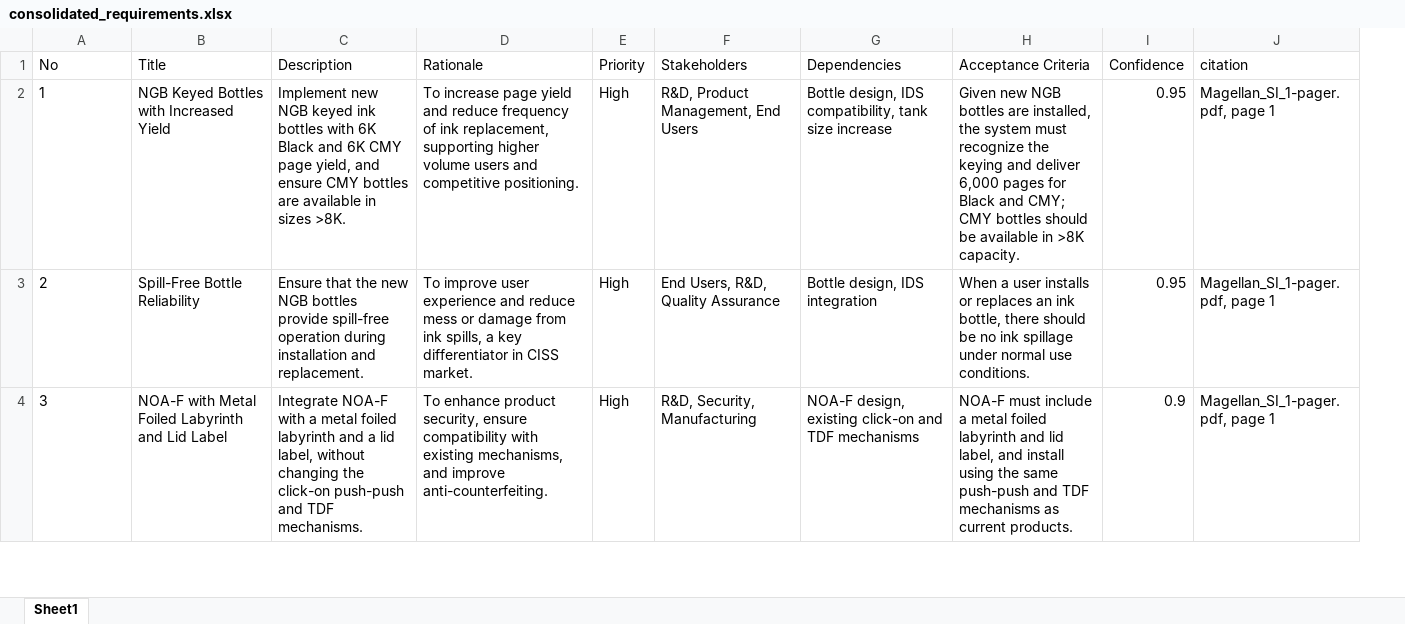
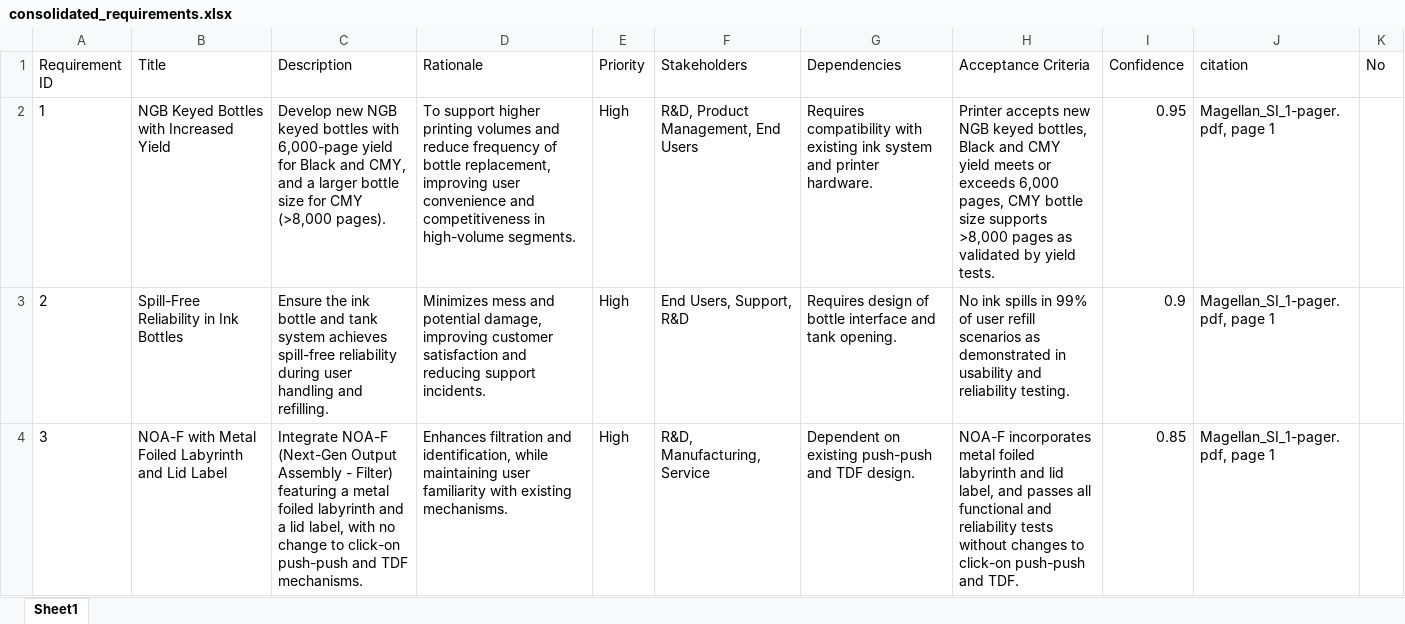
Before and after one commit to meaniketdubey/git_demo, an Excel workbook: consolidation/output/consolidated_requirements.xlsx, sheet Sheet1, drawn as a sheet; only a part is shown; values as stored, in another font and other column widths than the file's, no borders; removed rows and columns are numbered as before the commit, all else as after; the diff covers the shown part only; the diff names each change by its address in the sheet, - before the commit and + after, or states it on an @@ line.

Commit message:
Update consolidation/output/consolidated_requirements.xlsx

```diff
--- a/consolidation/output/consolidated_requirements.xlsx (sheet Sheet1)
+++ b/consolidation/output/consolidated_requirements.xlsx (sheet Sheet1)
+column K (No), empty
@@ column A (Requirement ID) renumbered between rows 1 and 48 @@
-C2 (Description): Implement new NGB keyed ink bottles with 6K Black and 6K CMY page yield, and ensure CMY bottles are available in sizes >8K.
+C2 (Description): Develop new NGB keyed bottles with 6,000-page yield for Black and CMY, and a larger bottle size for CMY (>8,000 pages).
-D2 (Rationale): To increase page yield and reduce frequency of ink replacement, supporting higher volume users and competitive positioning.
+D2 (Rationale): To support higher printing volumes and reduce frequency of bottle replacement, improving user convenience and competitiveness in high-volume segments.
-G2 (Dependencies): Bottle design, IDS compatibility, tank size increase
+G2 (Dependencies): Requires compatibility with existing ink system and printer hardware.
-H2 (Acceptance Criteria): Given new NGB bottles are installed, the system must recognize the keying and deliver 6,000 pages for Black and CMY; CMY bottles should be available in >8K capacity.
+H2 (Acceptance Criteria): Printer accepts new NGB keyed bottles, Black and CMY yield meets or exceeds 6,000 pages, CMY bottle size supports >8,000 pages as validated by yield tests.
-row 3: 2 | Spill-Free Bottle Reliability | Ensure that the new NGB bottles provide spill-free operation during installation and replacement. | To improve user experience and reduce mess or damage from ink spills, a key differentiator in CISS market. | High | End Users, R&D, Quality Assurance | Bottle design, IDS integration | When a user installs or replaces an ink bottle, there should be no ink spillage under normal use conditions. | 0.95 | Magellan_SI_1-pager.pdf, page 1
+row 3: 2 | Spill-Free Reliability in Ink Bottles | Ensure the ink bottle and tank system achieves spill-free reliability during user handling and refilling. | Minimizes mess and potential damage, improving customer satisfaction and reducing support incidents. | High | End Users, Support, R&D | Requires design of bottle interface and tank opening. | No ink spills in 99% of user refill scenarios as demonstrated in usability and reliability testing. | 0.9 | Magellan_SI_1-pager.pdf, page 1
-C4 (Description): Integrate NOA-F with a metal foiled labyrinth and a lid label, without changing the click-on push-push…
+C4 (Description): Integrate NOA-F (Next-Gen Output Assembly - Filter) featuring a metal foiled labyrinth and a lid label, with no change to click-on push-push…
-D4 (Rationale): To enhance product security, ensure compatibility with existing mechanisms, and improve anti-counterfeiting.
+D4 (Rationale): Enhances filtration and identification, while maintaining user familiarity with existing mechanisms.
-F4 (Stakeholders): R&D, Security, Manufacturing
+F4 (Stakeholders): R&D, Manufacturing, Service
-G4 (Dependencies): NOA-F design, existing click-on and TDF mechanisms
+G4 (Dependencies): Dependent on existing push-push and TDF design.
-H4 (Acceptance Criteria): NOA-F must include a metal foiled labyrinth and lid label, and install using the same push-push and TDF mechanisms as current products.
+H4 (Acceptance Criteria): NOA-F incorporates metal foiled labyrinth and lid label, and passes all functional and reliability tests without changes to click-on push-push and TDF.
-I4 (Confidence): 0.9
+I4 (Confidence): 0.85
```
Also changed, not shown: 19 added rows, 24 removed rows and 153 edited cells elsewhere in this sheet.
